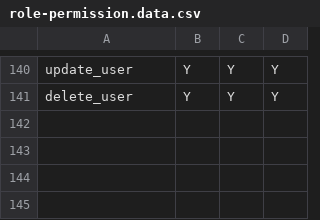
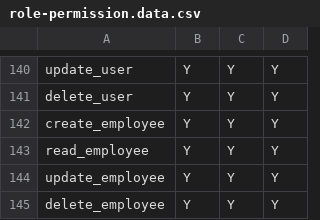
Before and after one commit to fireayehu/yot-backend, a CSV file: src/seeders/role-permission/role-permission.data.csv, drawn as a sheet; only a part is shown, gaps mark what is left out.

```diff
--- a/src/seeders/role-permission/role-permission.data.csv
+++ b/src/seeders/role-permission/role-permission.data.csv
@@ -141 +141,5 @@ update_user, Y, Y, Y
 delete_user, Y, Y, Y
+create_employee, Y, Y, Y
+read_employee, Y, Y, Y
+update_employee, Y, Y, Y
+delete_employee, Y, Y, Y
```
Also changed, not shown: src/seeders/permission/permission.data.csv, src/seeders/resource/resource.data.csv, 13 other files.
